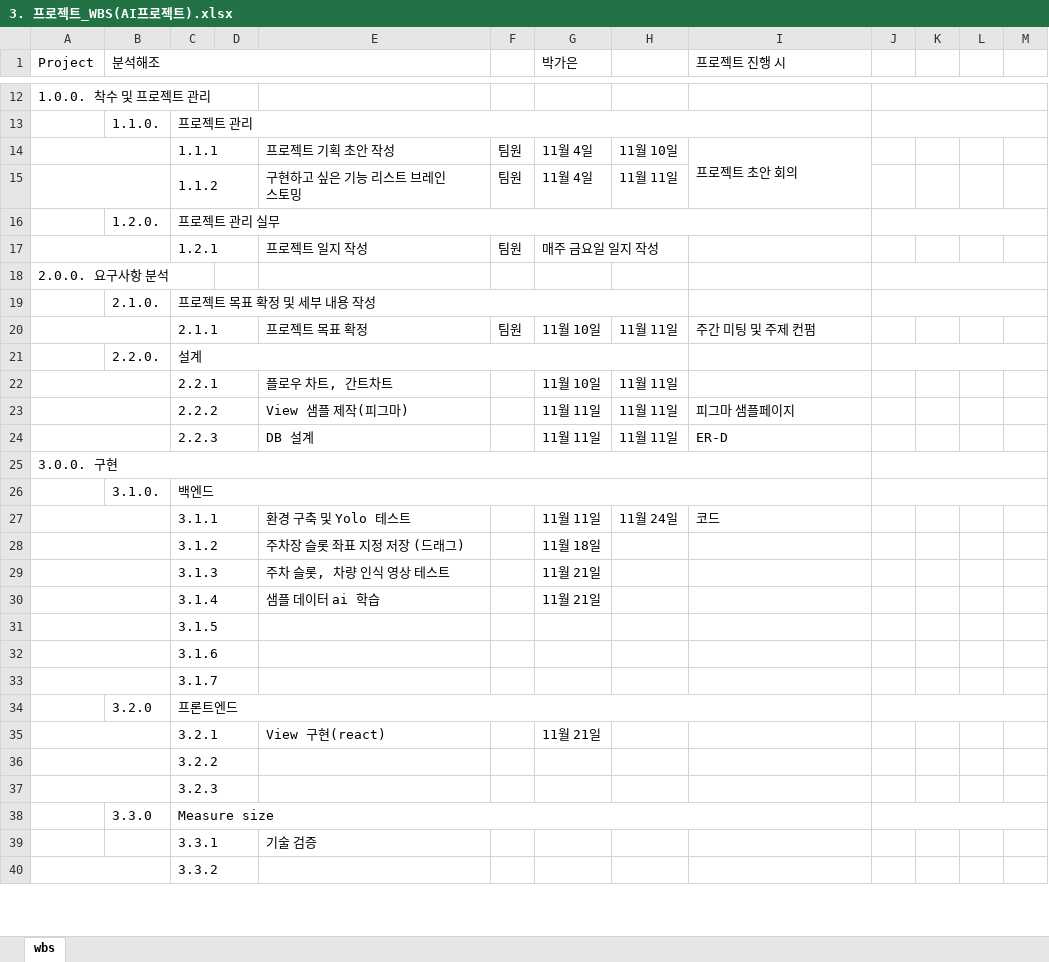
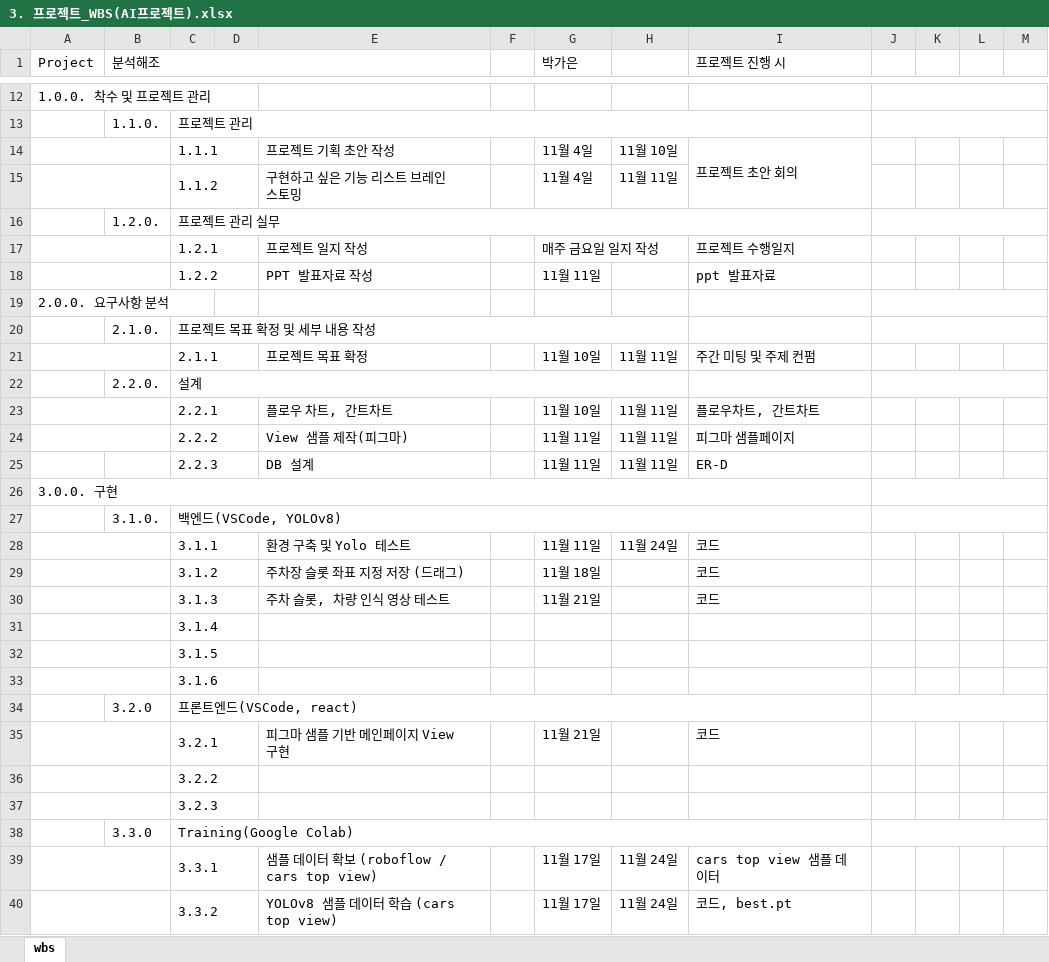
Before and after one commit to ggp03132/Analyze_pls2, an Excel workbook: 3. 프로젝트_WBS(AI프로젝트).xlsx, sheet wbs, drawn as a sheet; only a part is shown, gaps mark what is left out; values as stored, in another font and other column widths than the file's, no cell formats; removed rows and columns are numbered as before the commit, all else as after; rows hold the shown columns only; the diff covers the shown part only; the diff names each change by its address in the sheet, - before the commit and + after, or states it on an @@ line.

Commit message:
WBS 작성 및 수정

```diff
--- a/3. 프로젝트_WBS(AI프로젝트).xlsx (sheet wbs)
+++ b/3. 프로젝트_WBS(AI프로젝트).xlsx (sheet wbs)
-F14:F15: 팀원
+F14:F15: (empty)
-F17: 팀원
+F17: (empty)
-I17 (프로젝트 진행 시): (empty)
+I17 (프로젝트 진행 시): 프로젝트 수행일지
+row 18:  |  | 1.2.2 |  | PPT 발표자료 작성 |  | 11월 11일 |  | ppt 발표자료
-F21: 팀원
+F21: (empty)
-I23 (프로젝트 진행 시): (empty)
+I23 (프로젝트 진행 시): 플로우차트, 간트차트
-A24:B24 merged
-C27: 백엔드
+C27: 백엔드(VSCode, YOLOv8)
-I29:I30 (프로젝트 진행 시): (empty)
+I29:I30 (프로젝트 진행 시): 코드
-E31: 샘플 데이터 ai 학습
+E31: (empty)
-G31 (박가은): 11월 21일
+G31 (박가은): (empty)
-row 33:  |  | 3.1.7
-C34: 프론트엔드
+C34: 프론트엔드(VSCode, react)
-E35: View 구현(react)
+E35: 피그마 샘플 기반 메인페이지 View 구현
-I35 (프로젝트 진행 시): (empty)
+I35 (프로젝트 진행 시): 코드
-C38: Measure size
+C38: Training(Google Colab)
+A39:B39 merged
-E39: 기술 검증
+E39: 샘플 데이터 확보 (roboflow / cars top view)
-G39:G40 (박가은): (empty)
+G39:G40 (박가은): 11월 17일
-H39:H40: (empty)
+H39:H40: 11월 24일
-I39 (프로젝트 진행 시): (empty)
+I39 (프로젝트 진행 시): cars top view 샘플 데이터
-E40: (empty)
+E40: YOLOv8 샘플 데이터 학습 (cars top view)
-I40 (프로젝트 진행 시): (empty)
+I40 (프로젝트 진행 시): 코드, best.pt
```
Also changed, not shown: 3 removed rows, 10 edited cells and merged cells elsewhere in this sheet, cell formats.
